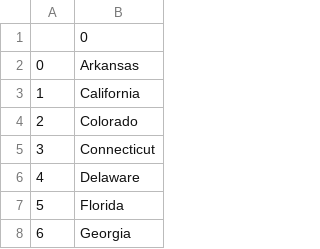
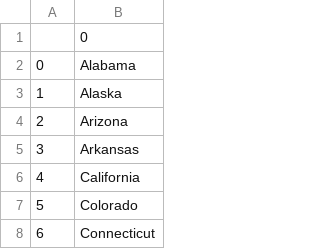
Before and after one commit to AbdulMuhaimin-1/Python_Intermediate, a CSV file: us-states-game-start/us-states-game-start/learn.csv, drawn as a sheet; only a part is shown; the shorter side is filled out with more unchanged rows; addresses are those after the commit; the diff names each change by its address in the sheet, - before the commit and + after, or states it on an @@ line.

Commit message:
Updated

```diff
--- a/us-states-game-start/us-states-game-start/learn.csv
+++ b/us-states-game-start/us-states-game-start/learn.csv
+row 2: 0 | Alabama
+row 3: 1 | Alaska
+row 4: 2 | Arizona
@@ column A renumbered from row 5 down @@
```
